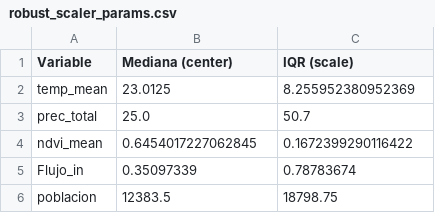
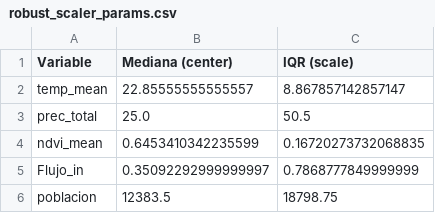
Before and after one commit to Camil0MV/colombia-dengue-data-analysis, a CSV file: tables/preprocessing/robust_scaler_params.csv, drawn as a sheet.

Commit message:
fix preprocessing

```diff
--- a/tables/preprocessing/robust_scaler_params.csv
+++ b/tables/preprocessing/robust_scaler_params.csv
@@ -1,6 +1,6 @@
 Variable,Mediana (center),IQR (scale)
-temp_mean,23.0125,8.255952380952369
-prec_total,25.0,50.7
-ndvi_mean,0.6454017227062845,0.1672399290116422
-Flujo_in,0.35097339,0.78783674
+temp_mean,22.85555555555557,8.867857142857147
+prec_total,25.0,50.5
+ndvi_mean,0.6453410342235599,0.16720273732068835
+Flujo_in,0.35092292999999997,0.7868777849999999
 poblacion,12383.5,18798.75
```
Also changed, not shown: tables/preprocessing/imputation_validation.csv, tables/preprocessing/validation_checks.csv, 4 other files.
